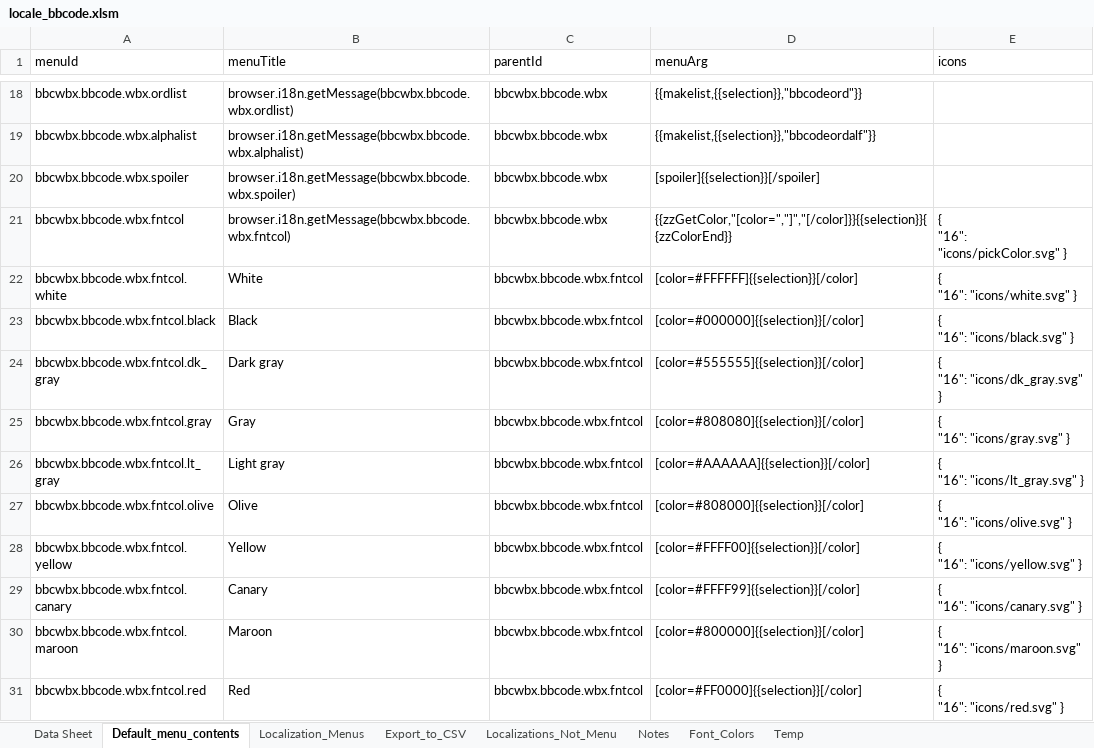
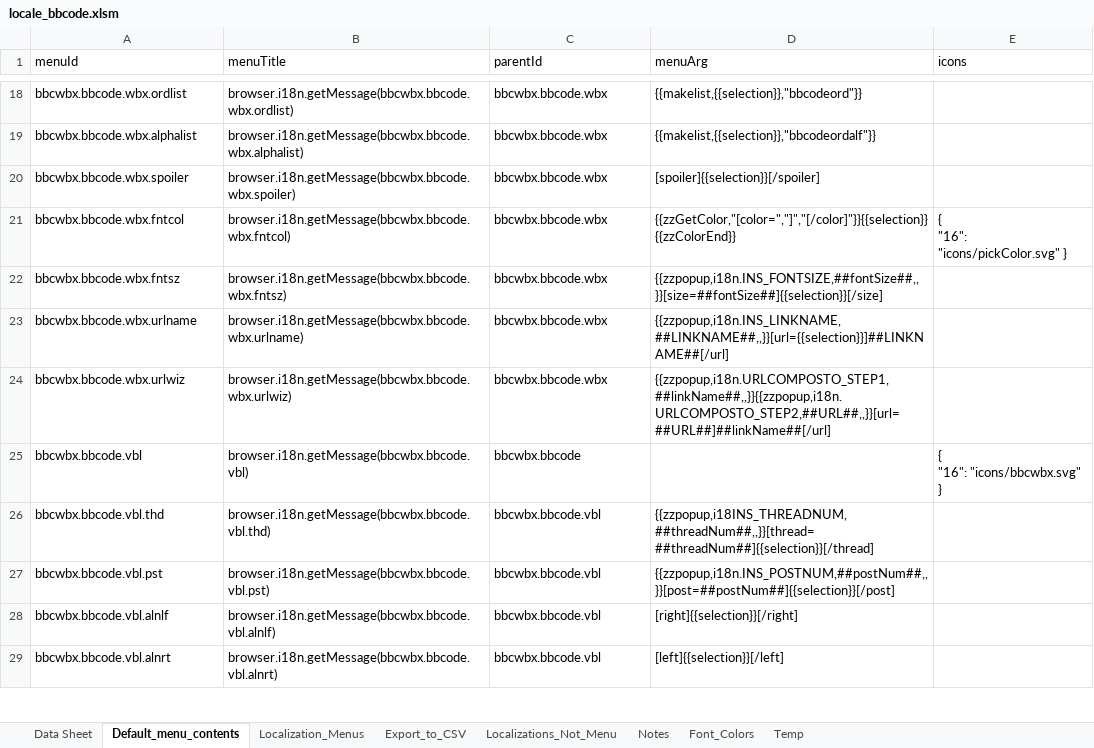
Before and after one commit to msaroff/bbCodeWebEx, an Excel workbook: locale_bbcode.xlsm, sheet Default_menu_contents, drawn as a sheet; only a part is shown, gaps mark what is left out; the shorter side is filled out with more unchanged rows; values as stored, in another font and other column widths than the file's, no borders; ↵ is a line break in a cell; the diff covers the shown part only; the diff names each change by its address in the sheet, - before the commit and + after, or states it on an @@ line.

```diff
--- a/locale_bbcode.xlsm (sheet Default_menu_contents)
+++ b/locale_bbcode.xlsm (sheet Default_menu_contents)
-D21 (menuArg): {{zzGetColor,"[color=","]","[/color]}}{{selection}}{{zzColorEnd}}
+D21 (menuArg): {{zzGetColor,"[color=","]","[/color]"}}{{selection}}{{zzColorEnd}}
-row 22: bbcwbx.bbcode.wbx.fntcol.white | White | bbcwbx.bbcode.wbx.fntcol | [color=#FFFFFF]{{selection}}[/color] | { ↵ "16": "icons/white.svg" }
-row 23: bbcwbx.bbcode.wbx.fntcol.black | Black | bbcwbx.bbcode.wbx.fntcol | [color=#000000]{{selection}}[/color] | { ↵ "16": "icons/black.svg" }
-row 24: bbcwbx.bbcode.wbx.fntcol.dk_gray | Dark gray | bbcwbx.bbcode.wbx.fntcol | [color=#555555]{{selection}}[/color] | { ↵ "16": "icons/dk_gray.svg" }
-row 25: bbcwbx.bbcode.wbx.fntcol.gray | Gray | bbcwbx.bbcode.wbx.fntcol | [color=#808080]{{selection}}[/color] | { ↵ "16": "icons/gray.svg" }
-row 26: bbcwbx.bbcode.wbx.fntcol.lt_gray | Light gray | bbcwbx.bbcode.wbx.fntcol | [color=#AAAAAA]{{selection}}[/color] | { ↵ "16": "icons/lt_gray.svg" }
-row 27: bbcwbx.bbcode.wbx.fntcol.olive | Olive | bbcwbx.bbcode.wbx.fntcol | [color=#808000]{{selection}}[/color] | { ↵ "16": "icons/olive.svg" }
-row 28: bbcwbx.bbcode.wbx.fntcol.yellow | Yellow | bbcwbx.bbcode.wbx.fntcol | [color=#FFFF00]{{selection}}[/color] | { ↵ "16": "icons/yellow.svg" }
-row 29: bbcwbx.bbcode.wbx.fntcol.canary | Canary | bbcwbx.bbcode.wbx.fntcol | [color=#FFFF99]{{selection}}[/color] | { ↵ "16": "icons/canary.svg" }
-row 30: bbcwbx.bbcode.wbx.fntcol.maroon | Maroon | bbcwbx.bbcode.wbx.fntcol | [color=#800000]{{selection}}[/color] | { ↵ "16": "icons/maroon.svg" }
-row 31: bbcwbx.bbcode.wbx.fntcol.red | Red | bbcwbx.bbcode.wbx.fntcol | [color=#FF0000]{{selection}}[/color] | { ↵ "16": "icons/red.svg" }
```
Also changed, not shown: 11 removed rows elsewhere in this sheet, sheet Export_to_CSV, sheet Data Sheet, formulas that keep their value, hidden cells, charts or pictures, 18 other files.
